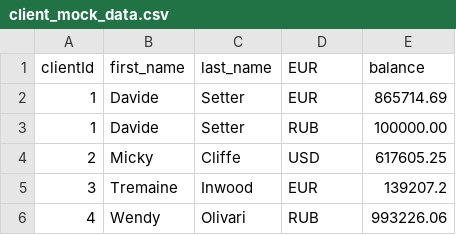
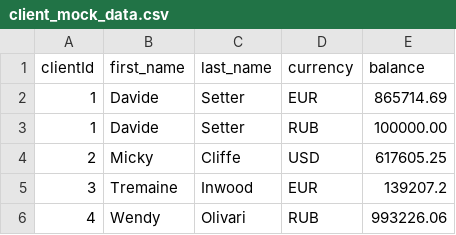
Before and after one commit to Kekuz/don_banking_inc, a CSV file: cmd/client_mock_data.csv, drawn as a sheet; only a part is shown.

```diff
--- a/cmd/client_mock_data.csv
+++ b/cmd/client_mock_data.csv
@@ -1,2 +1,2 @@
-clientId,first_name,last_name,EUR,balance
+clientId,first_name,last_name,currency,balance
 1,Davide,Setter,EUR,865714.69
```
Also changed, not shown: 2 other files.
